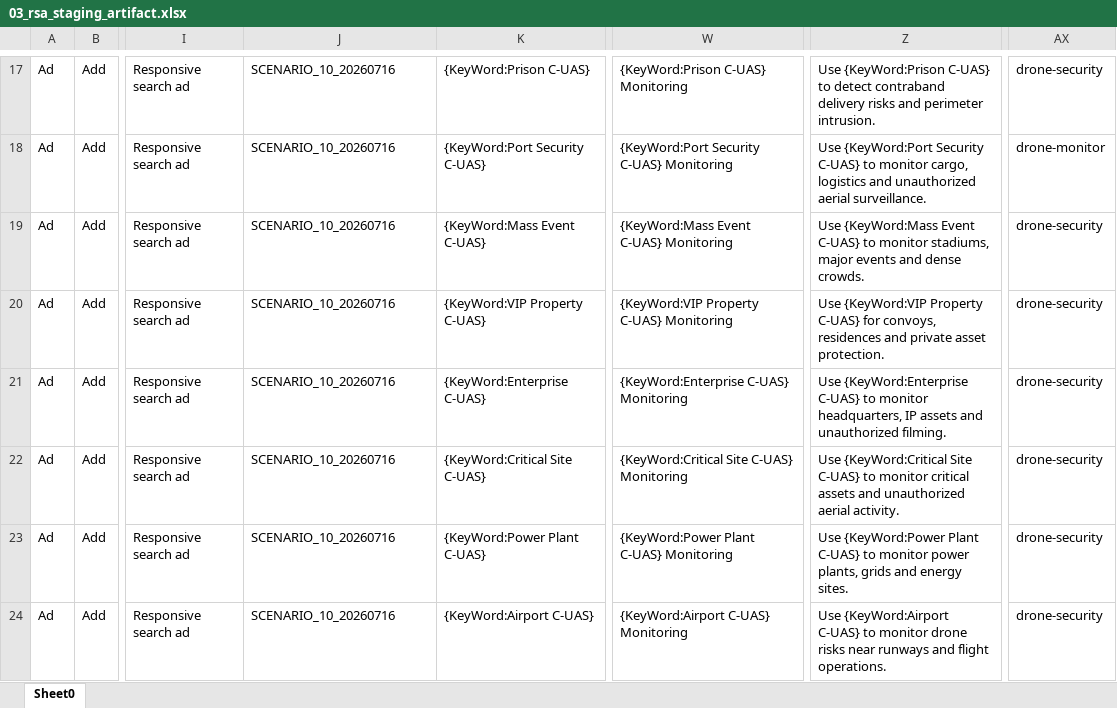
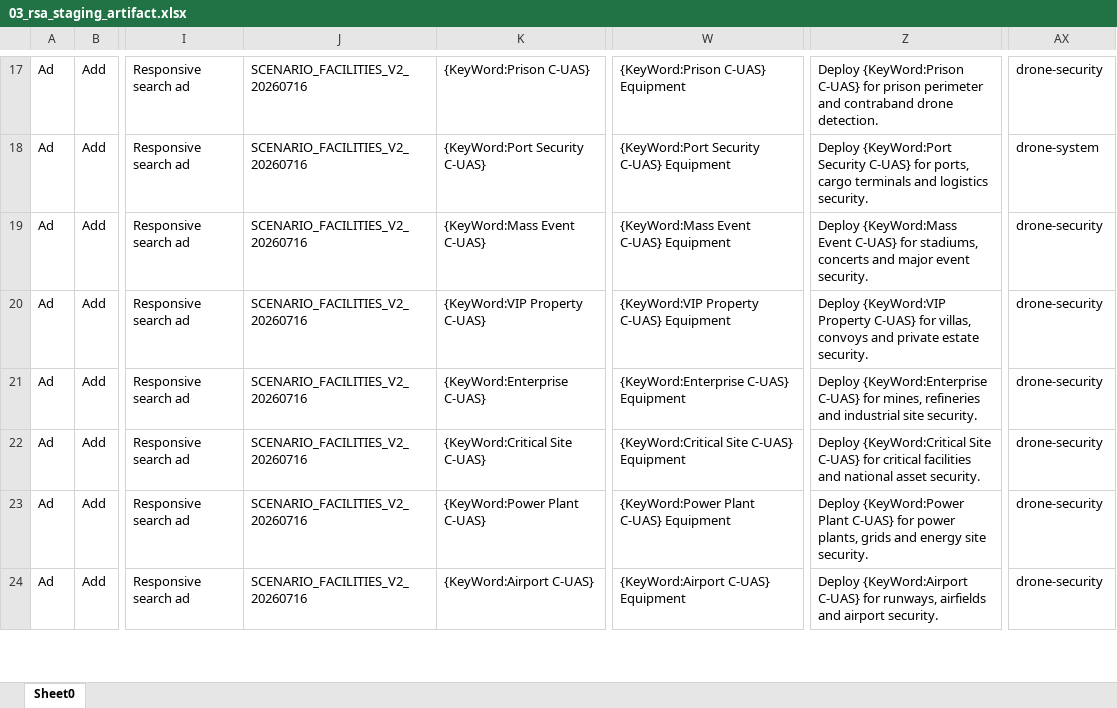
Before and after one commit to qwepeng-cmyk/feichuan, an Excel workbook: outputs/scenario_campaigns_20260716/03_rsa_staging_artifact.xlsx, sheet Sheet0, drawn as a sheet; only a part is shown, gaps mark what is left out; values as stored, in another font and other column widths than the file's, no borders; the diff covers the shown part only; the diff names each change by its address in the sheet, - before the commit and + after, or states it on an @@ line.

```diff
--- a/outputs/scenario_campaigns_20260716/03_rsa_staging_artifact.xlsx (sheet Sheet0)
+++ b/outputs/scenario_campaigns_20260716/03_rsa_staging_artifact.xlsx (sheet Sheet0)
-J17:J24: SCENARIO_10_20260716
+J17:J24: SCENARIO_FACILITIES_V2_20260716
-W17: {KeyWord:Prison C-UAS} Monitoring
+W17: {KeyWord:Prison C-UAS} Equipment
-Z17: Use {KeyWord:Prison C-UAS} to detect contraband delivery risks and perimeter intrusion.
+Z17: Deploy {KeyWord:Prison C-UAS} for prison perimeter and contraband drone detection.
-W18: {KeyWord:Port Security C-UAS} Monitoring
+W18: {KeyWord:Port Security C-UAS} Equipment
-Z18: Use {KeyWord:Port Security C-UAS} to monitor cargo, logistics and unauthorized aerial surveillance.
+Z18: Deploy {KeyWord:Port Security C-UAS} for ports, cargo terminals and logistics security.
-AX18: drone-monitor
+AX18: drone-system
-W19: {KeyWord:Mass Event C-UAS} Monitoring
+W19: {KeyWord:Mass Event C-UAS} Equipment
-Z19: Use {KeyWord:Mass Event C-UAS} to monitor stadiums, major events and dense crowds.
+Z19: Deploy {KeyWord:Mass Event C-UAS} for stadiums, concerts and major event security.
-W20: {KeyWord:VIP Property C-UAS} Monitoring
+W20: {KeyWord:VIP Property C-UAS} Equipment
-Z20: Use {KeyWord:VIP Property C-UAS} for convoys, residences and private asset protection.
+Z20: Deploy {KeyWord:VIP Property C-UAS} for villas, convoys and private estate security.
-W21: {KeyWord:Enterprise C-UAS} Monitoring
+W21: {KeyWord:Enterprise C-UAS} Equipment
-Z21: Use {KeyWord:Enterprise C-UAS} to monitor headquarters, IP assets and unauthorized filming.
+Z21: Deploy {KeyWord:Enterprise C-UAS} for mines, refineries and industrial site security.
-W22: {KeyWord:Critical Site C-UAS} Monitoring
+W22: {KeyWord:Critical Site C-UAS} Equipment
-Z22: Use {KeyWord:Critical Site C-UAS} to monitor critical assets and unauthorized aerial activity.
+Z22: Deploy {KeyWord:Critical Site C-UAS} for critical facilities and national asset security.
-W23: {KeyWord:Power Plant C-UAS} Monitoring
+W23: {KeyWord:Power Plant C-UAS} Equipment
-Z23: Use {KeyWord:Power Plant C-UAS} to monitor power plants, grids and energy sites.
+Z23: Deploy {KeyWord:Power Plant C-UAS} for power plants, grids and energy site security.
-W24: {KeyWord:Airport C-UAS} Monitoring
+W24: {KeyWord:Airport C-UAS} Equipment
-Z24: Use {KeyWord:Airport C-UAS} to monitor drone risks near runways and flight operations.
+Z24: Deploy {KeyWord:Airport C-UAS} for runways, airfields and airport security.
```
Also changed, not shown: 161 edited cells elsewhere in this sheet, outputs/scenario_campaigns_20260716/01_ad_groups_staging_artifact.xlsx, outputs/scenario_campaigns_20260716/02_keywords_staging_artifact.xlsx, 13 other files.
